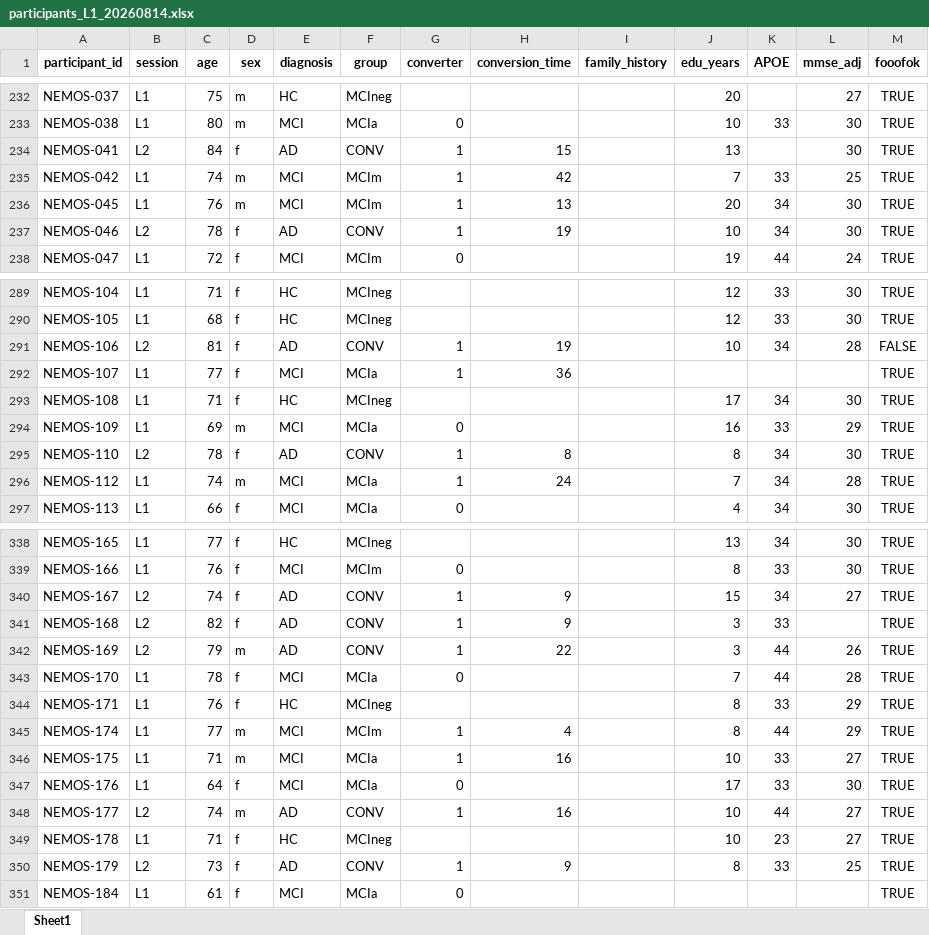
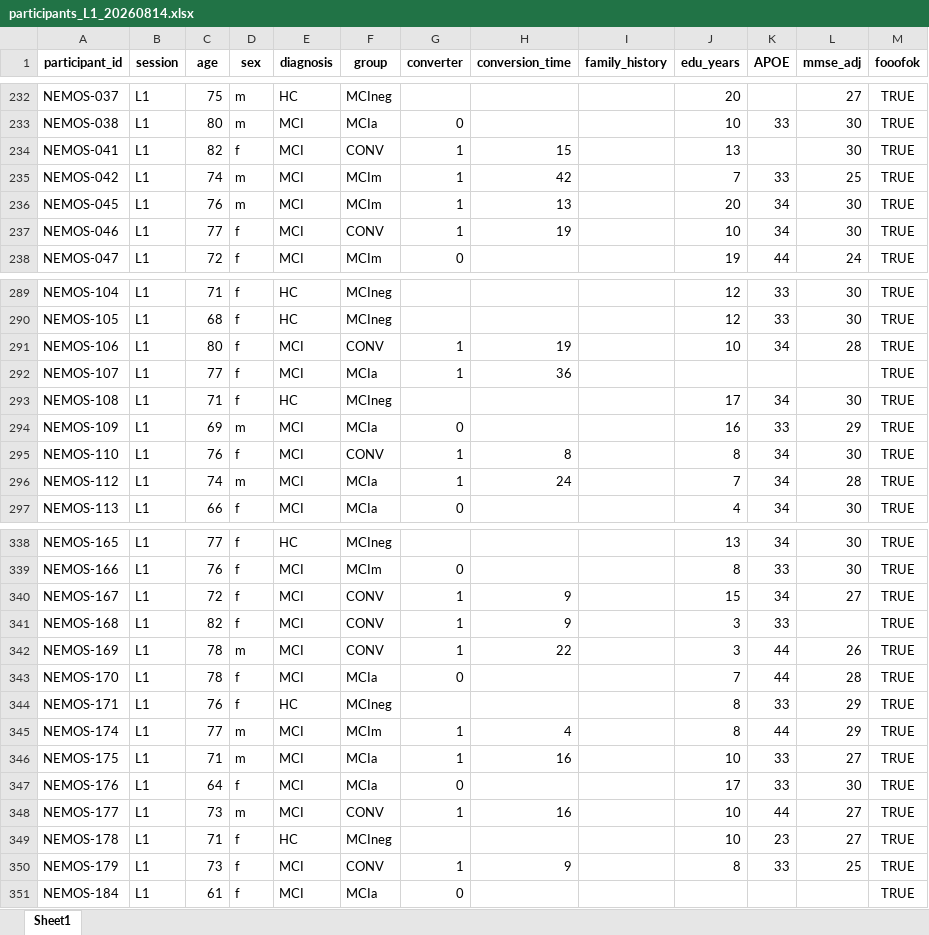
Before and after one commit to crisglav/ei_maps, an Excel workbook: data/participants/participants_L1_20260814.xlsx, sheet Sheet1, drawn as a sheet; only a part is shown, gaps mark what is left out; values as stored, in another font and other column widths than the file's, no borders; the diff covers the shown part only; the diff names each change by its address in the sheet, - before the commit and + after, or states it on an @@ line.

```diff
--- a/data/participants/participants_L1_20260814.xlsx (sheet Sheet1)
+++ b/data/participants/participants_L1_20260814.xlsx (sheet Sheet1)
-B234 (session): L2
+B234 (session): L1
-C234 (age): 84
+C234 (age): 82
-E234 (diagnosis): AD
+E234 (diagnosis): MCI
-B237 (session): L2
+B237 (session): L1
-C237 (age): 78
+C237 (age): 77
-E237 (diagnosis): AD
+E237 (diagnosis): MCI
-B291 (session): L2
+B291 (session): L1
-C291 (age): 81
+C291 (age): 80
-E291 (diagnosis): AD
+E291 (diagnosis): MCI
-M291 (fooofok): FALSE
+M291 (fooofok): TRUE
-B295 (session): L2
+B295 (session): L1
-C295 (age): 78
+C295 (age): 76
-E295 (diagnosis): AD
+E295 (diagnosis): MCI
-B340:B342 (session): L2
+B340:B342 (session): L1
-C340 (age): 74
+C340 (age): 72
-E340:E342 (diagnosis): AD
+E340:E342 (diagnosis): MCI
-C342 (age): 79
+C342 (age): 78
-B348 (session): L2
+B348 (session): L1
-C348 (age): 74
+C348 (age): 73
-E348 (diagnosis): AD
+E348 (diagnosis): MCI
-B350 (session): L2
+B350 (session): L1
-E350 (diagnosis): AD
+E350 (diagnosis): MCI
```
Also changed, not shown: 50 edited cells elsewhere in this sheet, 7 other files.
